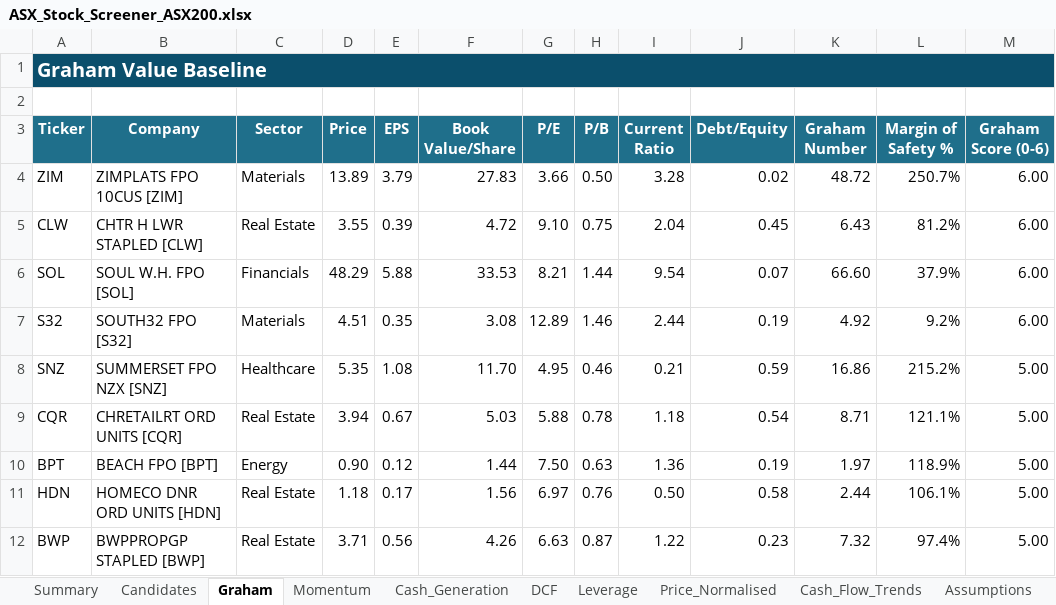
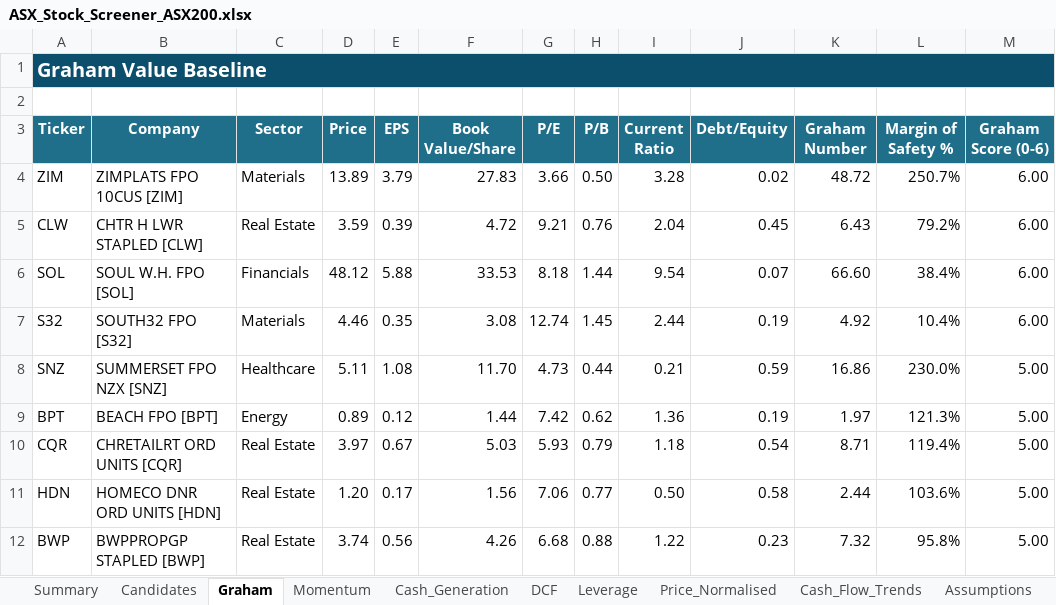
Before and after one commit to douglasmcintyre3-code/trading, an Excel workbook: latest/ASX_Stock_Screener_ASX200.xlsx, sheet Graham, drawn as a sheet; only a part is shown; values as stored, in another font and other column widths than the file's, no borders; conditional formats not drawn; removed rows and columns are numbered as before the commit, all else as after; the diff covers the shown part only; the diff names each change by its address in the sheet, - before the commit and + after, or states it on an @@ line.

```diff
--- a/latest/ASX_Stock_Screener_ASX200.xlsx (sheet Graham)
+++ b/latest/ASX_Stock_Screener_ASX200.xlsx (sheet Graham)
-D5 (Price): 3.55
+D5 (Price): 3.59
-G5 (P/E): 9.10
+G5 (P/E): 9.21
-H5 (P/B): 0.75
+H5 (P/B): 0.76
-L5 (Margin of Safety %): 81.2%
+L5 (Margin of Safety %): 79.2%
-D6 (Price): 48.29
+D6 (Price): 48.12
-G6 (P/E): 8.21
+G6 (P/E): 8.18
-L6 (Margin of Safety %): 37.9%
+L6 (Margin of Safety %): 38.4%
-D7 (Price): 4.51
+D7 (Price): 4.46
-G7 (P/E): 12.89
+G7 (P/E): 12.74
-H7 (P/B): 1.46
+H7 (P/B): 1.45
-L7 (Margin of Safety %): 9.2%
+L7 (Margin of Safety %): 10.4%
-D8 (Price): 5.35
+D8 (Price): 5.11
-G8 (P/E): 4.95
+G8 (P/E): 4.73
-H8 (P/B): 0.46
+H8 (P/B): 0.44
-L8 (Margin of Safety %): 215.2%
+L8 (Margin of Safety %): 230.0%
-row 9: CQR | CHRETAILRT ORD UNITS [CQR] | Real Estate | 3.94 | 0.67 | 5.03 | 5.88 | 0.78 | 1.18 | 0.54 | 8.71 | 121.1% | 5.00
-D9 (Price): 0.90
+D9 (Price): 0.89
-G9 (P/E): 7.50
+G9 (P/E): 7.42
-H9 (P/B): 0.63
+H9 (P/B): 0.62
-L9 (Margin of Safety %): 118.9%
+L9 (Margin of Safety %): 121.3%
+row 10: CQR | CHRETAILRT ORD UNITS [CQR] | Real Estate | 3.97 | 0.67 | 5.03 | 5.93 | 0.79 | 1.18 | 0.54 | 8.71 | 119.4% | 5.00
-D11 (Price): 1.18
+D11 (Price): 1.20
-G11 (P/E): 6.97
+G11 (P/E): 7.06
-H11 (P/B): 0.76
+H11 (P/B): 0.77
-L11 (Margin of Safety %): 106.1%
+L11 (Margin of Safety %): 103.6%
-D12 (Price): 3.71
+D12 (Price): 3.74
-G12 (P/E): 6.63
+G12 (P/E): 6.68
-H12 (P/B): 0.87
+H12 (P/B): 0.88
-L12 (Margin of Safety %): 97.4%
+L12 (Margin of Safety %): 95.8%
```
Also changed, not shown: 26 added rows, 26 removed rows and 536 edited cells elsewhere in this sheet, sheet Price_Normalised, sheet Summary, sheet Momentum, sheet Cash_Generation, sheet DCF, sheet Candidates, 4 more sheets, charts or pictures, 3 other files.
